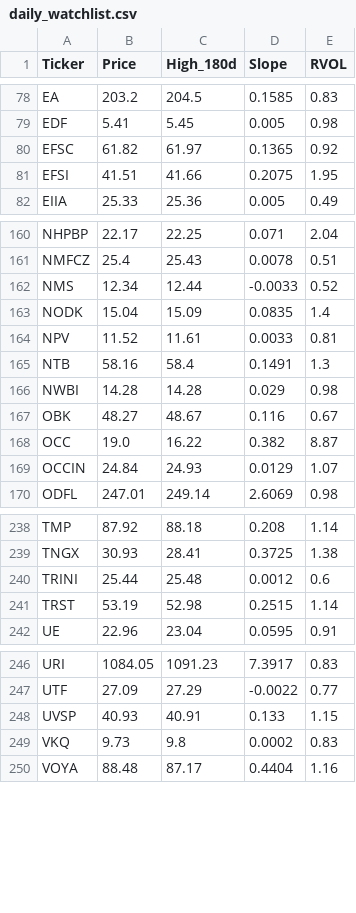
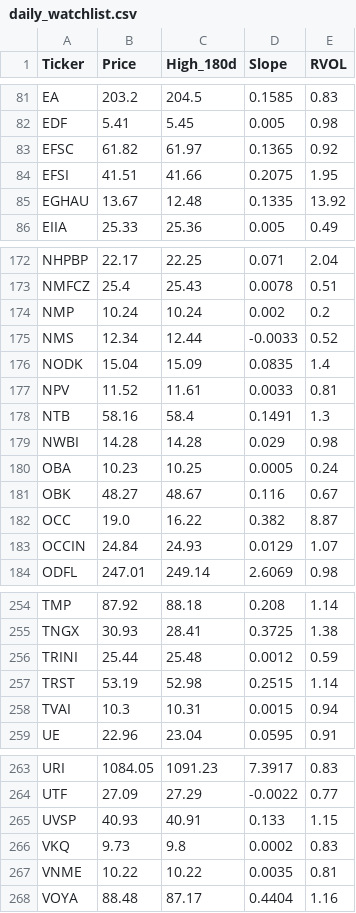
Before and after one commit to akshatsirohiya-arch/my-investment-ai, a CSV file: daily_watchlist.csv, drawn as a sheet; only a part is shown, gaps mark what is left out; the diff covers the shown part only.

```diff
--- a/daily_watchlist.csv
+++ b/daily_watchlist.csv
@@ -81,2 +84,3 @@ EFSC,61.82,61.97,0.1365,0.92
 EFSI,41.51,41.66,0.2075,1.95
+EGHAU,13.67,12.48,0.1335,13.92
 EIIA,25.33,25.36,0.005,0.49
@@ -161,2 +173,3 @@ NHPBP,22.17,22.25,0.071,2.04
 NMFCZ,25.4,25.43,0.0078,0.51
+NMP,10.24,10.24,0.002,0.2
 NMS,12.34,12.44,-0.0033,0.52
@@ -166,2 +179,3 @@ NTB,58.16,58.4,0.1491,1.3
 NWBI,14.28,14.28,0.029,0.98
+OBA,10.23,10.25,0.0005,0.24
 OBK,48.27,48.67,0.116,0.67
@@ -239,4 +255,5 @@ TMP,87.92,88.18,0.208,1.14
 TNGX,30.93,28.41,0.3725,1.38
-TRINI,25.44,25.48,0.0012,0.6
+TRINI,25.44,25.48,0.0012,0.59
 TRST,53.19,52.98,0.2515,1.14
+TVAI,10.3,10.31,0.0015,0.94
 UE,22.96,23.04,0.0595,0.91
@@ -249,2 +266,3 @@ UVSP,40.93,40.91,0.133,1.15
 VKQ,9.73,9.8,0.0002,0.83
+VNME,10.22,10.22,0.0035,0.81
 VOYA,88.48,87.17,0.4404,1.16
```
Also changed, not shown: 13 added rows and 21 edited cells elsewhere in this file.
